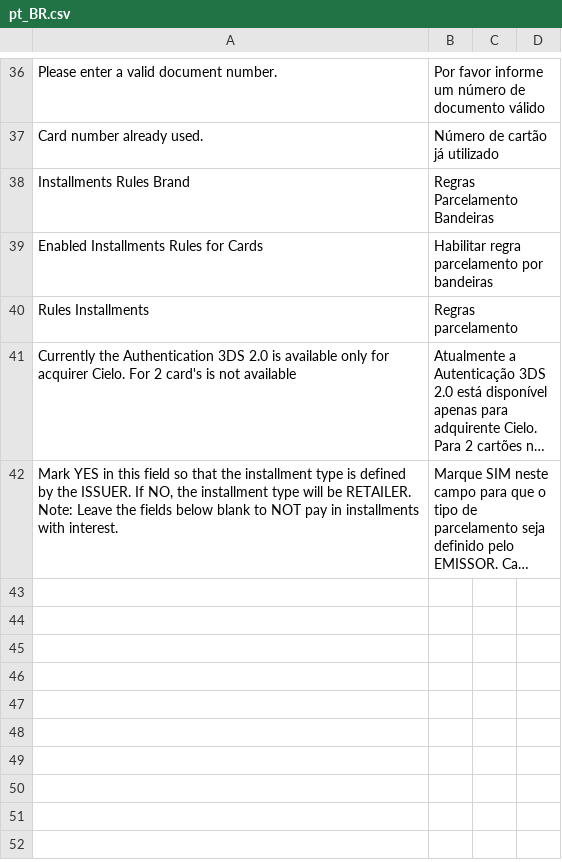
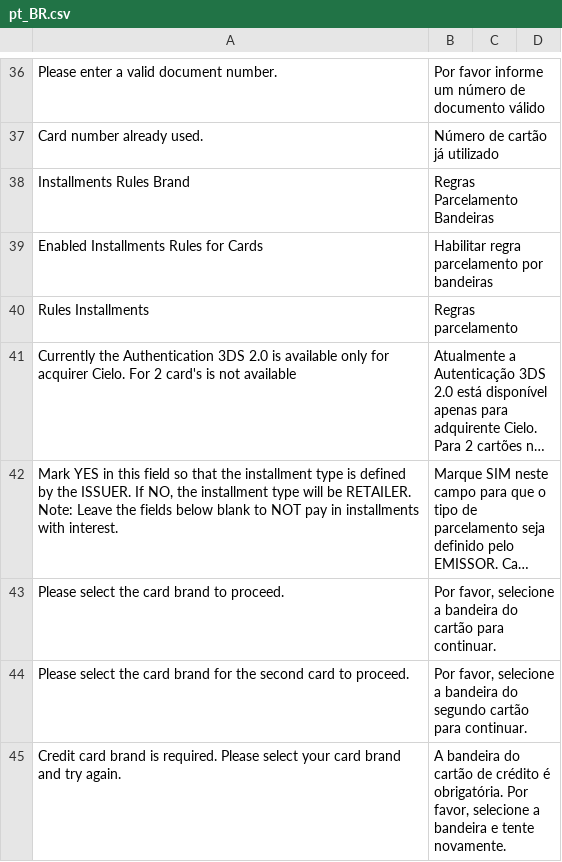
Before and after one commit to Braspag/pagador-module-magento, a CSV file: i18n/pt_BR.csv, drawn as a sheet; only a part is shown, gaps mark what is left out; long unchanged cells end in …; the diff names each change by its address in the sheet, - before the commit and + after, or states it on an @@ line.

Commit message:
Fix two-card: send cc_type_card2 and cc_cid_card2 correctly, fix brand detection/selection and provider for 2nd card, remove PHP 8.1 deprecated warning and 'Affiliation not found' error

```diff
--- a/i18n/pt_BR.csv
+++ b/i18n/pt_BR.csv
+row 43: Please select the card brand to proceed. | Por favor, selecione a bandeira do cartão para continuar.
+row 44: Please select the card brand for the second card to proceed. | Por favor, selecione a bandeira do segundo cartão para continuar.
+row 45: Credit card brand is required. Please select your card brand and try again. | A bandeira do cartão de crédito é obrigatória. Por favor, selecione a bandeira e tente novamente.
```
Also changed, not shown: 5 other files.
